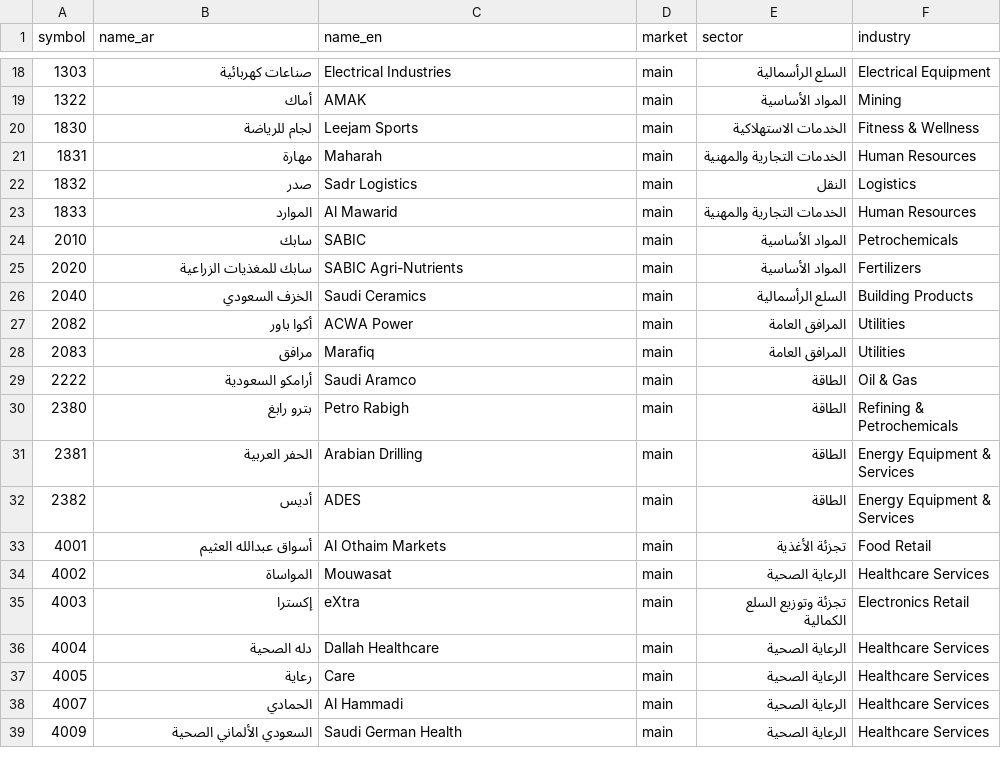
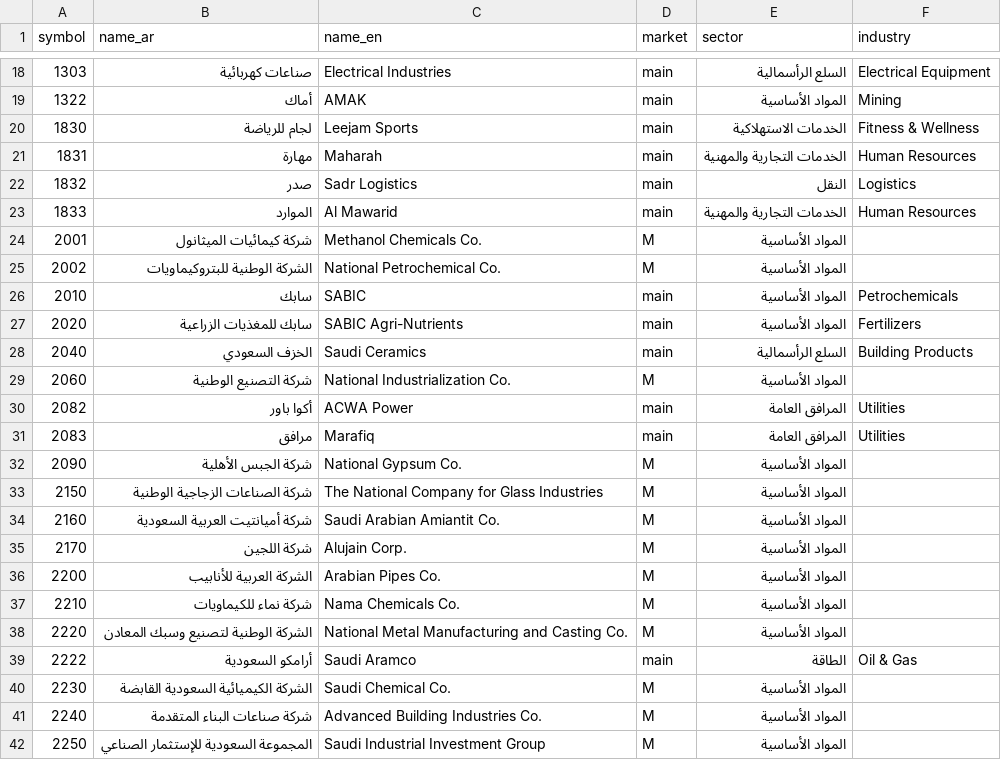
Before and after one commit to Samix2026/saudi-market-classifier, a CSV file: data/reference/companies.csv, drawn as a sheet; only a part is shown, gaps mark what is left out; the shorter side is filled out with more unchanged rows; the diff covers the shown part only; the diff names each change by its address in the sheet, - before the commit and + after, or states it on an @@ line.

Commit message:
Import main market materials companies

```diff
--- a/data/reference/companies.csv
+++ b/data/reference/companies.csv
+row 24: 2001 | شركة كيمائيات الميثانول | Methanol Chemicals Co. | M | المواد الأساسية
+row 25: 2002 | الشركة الوطنية للبتروكيماويات | National Petrochemical Co. | M | المواد الأساسية
+row 29: 2060 | شركة التصنيع الوطنية | National Industrialization Co. | M | المواد الأساسية
+row 32: 2090 | شركة الجبس الأهلية | National Gypsum Co. | M | المواد الأساسية
+row 33: 2150 | شركة الصناعات الزجاجية الوطنية | The National Company for Glass Industries | M | المواد الأساسية
+row 34: 2160 | شركة أميانتيت العربية السعودية | Saudi Arabian Amiantit Co. | M | المواد الأساسية
+row 35: 2170 | شركة اللجين | Alujain Corp. | M | المواد الأساسية
+row 36: 2200 | الشركة العربية للأنابيب | Arabian Pipes Co. | M | المواد الأساسية
+row 37: 2210 | شركة نماء للكيماويات | Nama Chemicals Co. | M | المواد الأساسية
+row 38: 2220 | الشركة الوطنية لتصنيع وسبك المعادن | National Metal Manufacturing and Casting Co. | M | المواد الأساسية
+row 40: 2230 | الشركة الكيميائية السعودية القابضة | Saudi Chemical Co. | M | المواد الأساسية
+row 41: 2240 | شركة صناعات البناء المتقدمة | Advanced Building Industries Co. | M | المواد الأساسية
+row 42: 2250 | المجموعة السعودية للإستثمار الصناعي | Saudi Industrial Investment Group | M | المواد الأساسية
```
Also changed, not shown: 25 added rows elsewhere in this file, data/reference/source_quality.csv, data/reference/vision2030_themes.csv, 4 other files.
